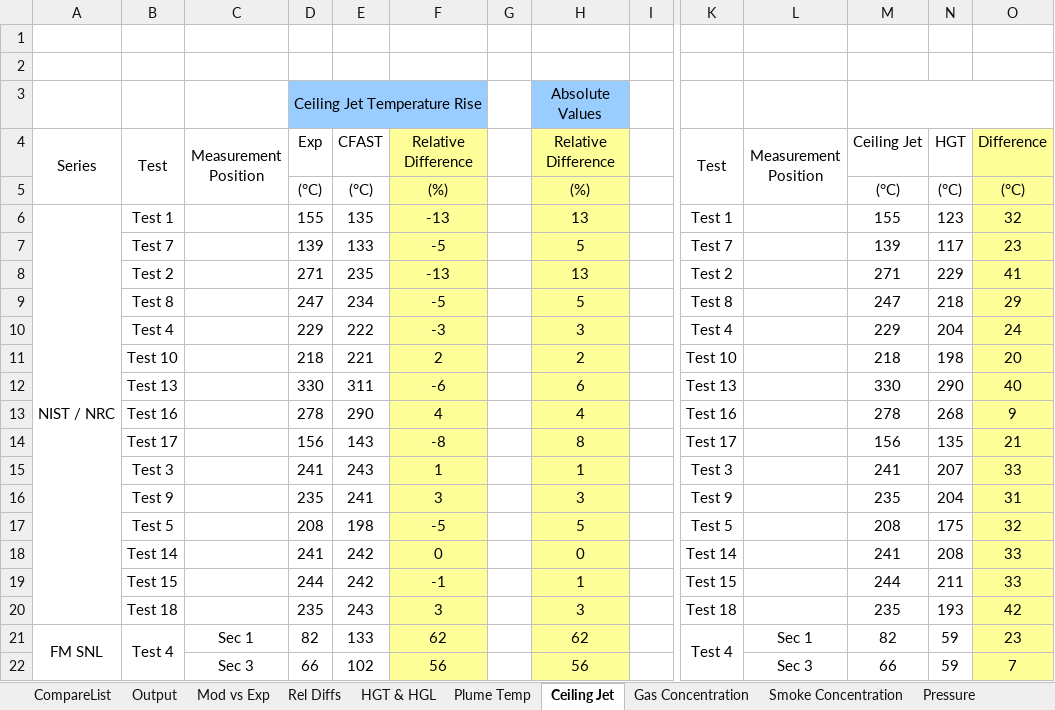
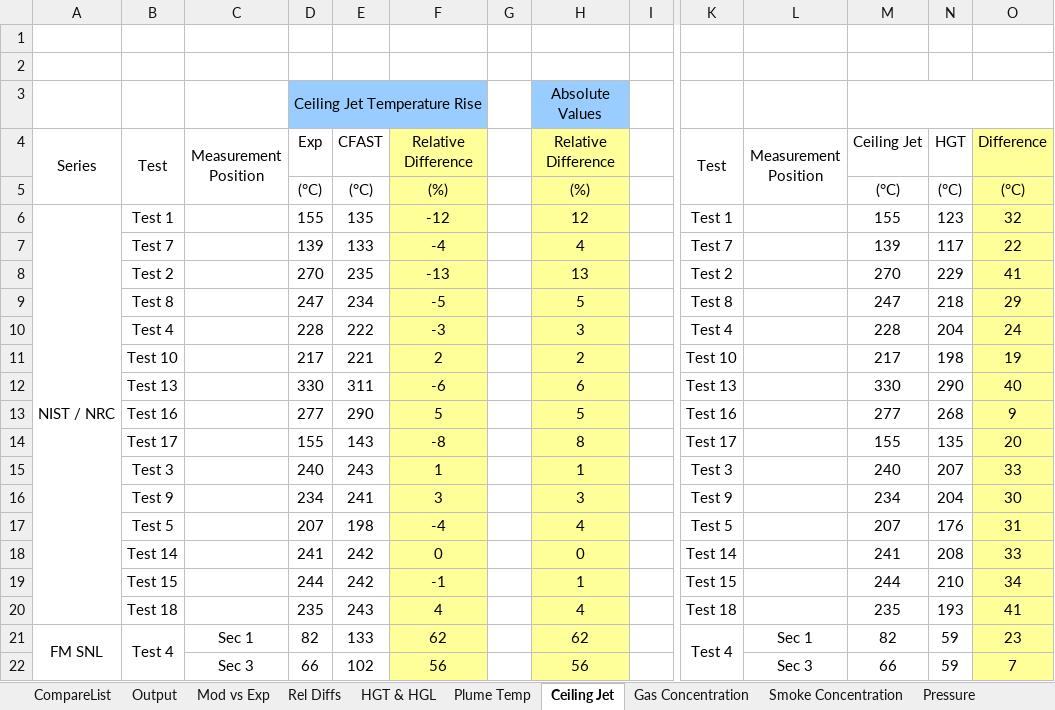
Before and after one commit to firesmokebot/cfast, an Excel workbook: Validation/Analysis/CompareList.xlsx, sheet Ceiling Jet, drawn as a sheet; only a part is shown, gaps mark what is left out; values as stored, in another font and other column widths than the file's, no borders; removed rows and columns are numbered as before the commit, all else as after; rows hold the shown columns only; the diff names each change by its address in the sheet, - before the commit and + after, or states it on an @@ line.

```diff
--- a/Validation/Analysis/CompareList.xlsx (sheet Ceiling Jet)
+++ b/Validation/Analysis/CompareList.xlsx (sheet Ceiling Jet)
-F6: -13
+F6: -12
-H6: 13
+H6: 12
-F7: -5
+F7: -4
-H7: 5
+H7: 4
-O7: 23
+O7: 22
-D8: 271
+D8: 270
-M8: 271
+M8: 270
-D10: 229
+D10: 228
-M10: 229
+M10: 228
-D11: 218
+D11: 217
-M11: 218
+M11: 217
-O11: 20
+O11: 19
-D13: 278
+D13: 277
-F13: 4
+F13: 5
-H13: 4
+H13: 5
-M13: 278
+M13: 277
-D14: 156
+D14: 155
-M14: 156
+M14: 155
-O14: 21
+O14: 20
-D15: 241
+D15: 240
-M15: 241
+M15: 240
-D16: 235
+D16: 234
-M16: 235
+M16: 234
-O16: 31
+O16: 30
-row 17:  | Test 5 |  | 208 | 198 | -5 |  | 5 |  | Test 5 |  | 208 | 175 | 32
+row 17:  | Test 5 |  | 207 | 198 | -4 |  | 4 |  | Test 5 |  | 207 | 176 | 31
-N19: 211
+N19: 210
-O19: 33
+O19: 34
-F20: 3
+F20: 4
-H20: 3
+H20: 4
-O20: 42
+O20: 41
```
Also changed, not shown: sheet Output, sheet Mod vs Exp, sheet Target Flux and Temperature, sheet Surface Flux and Temperature, sheet Rel Diffs, sheet Pressure, 3 more sheets, 17 other files.
